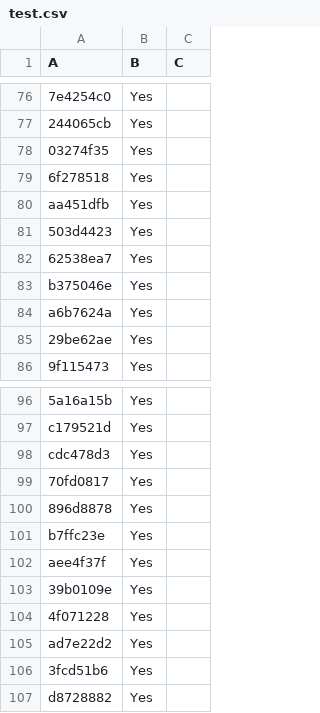
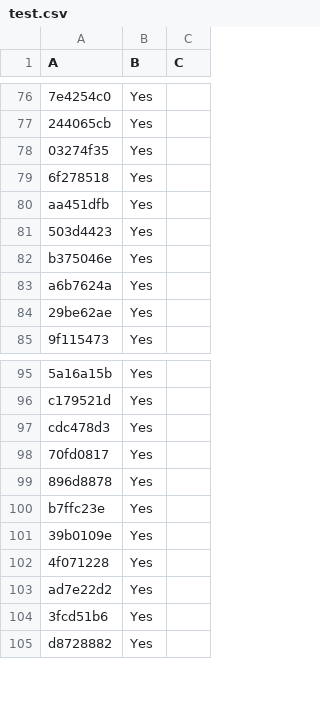
Before and after one commit to LightspeedBalls/data, a CSV file: test.csv, drawn as a sheet; only a part is shown, gaps mark what is left out.

Commit message:
Update

```diff
--- a/test.csv
+++ b/test.csv
@@ -81,3 +81,2 @@ aa451dfb,Yes,
 503d4423,Yes,
-62538ea7,Yes,
 b375046e,Yes,
@@ -101,3 +100,2 @@ cdc478d3,Yes,
 b7ffc23e,Yes,
-aee4f37f,Yes,
 39b0109e,Yes,
```
